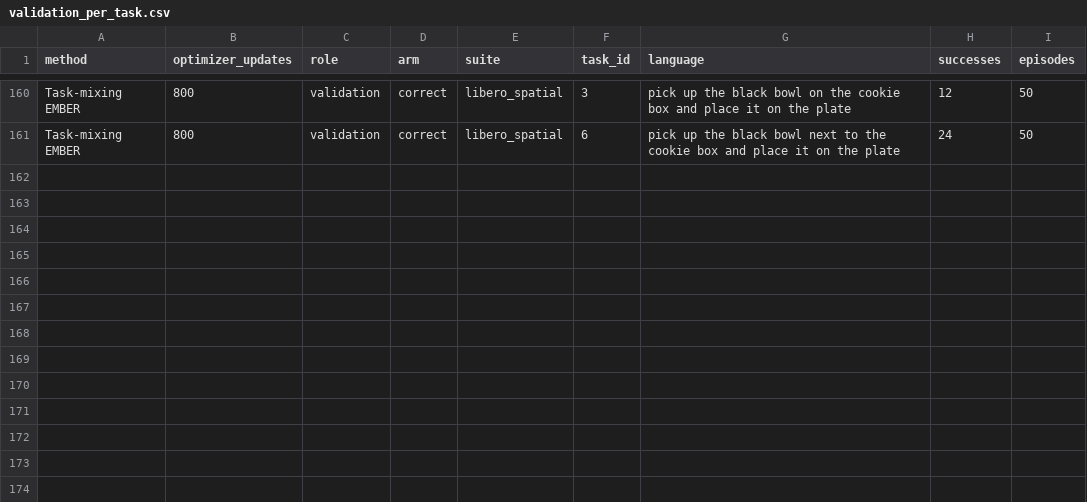
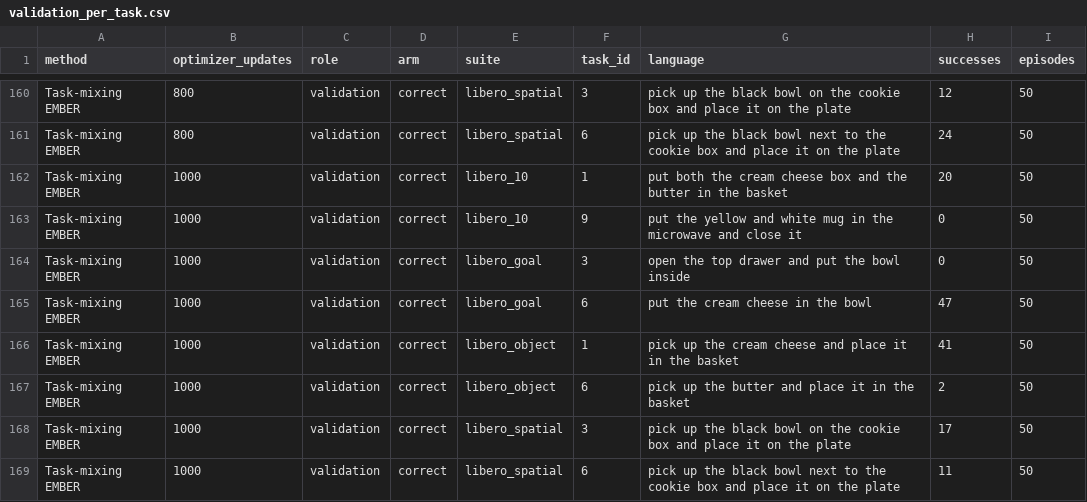
Before and after one commit to LinFyM/EMBER, a CSV file: docs/review_materials/20260923/overnight_results/metrics/validation_per_task.csv, drawn as a sheet; only a part is shown, gaps mark what is left out; the diff names each change by its address in the sheet, - before the commit and + after, or states it on an @@ line.

Commit message:
Record complete1000 validation and pause evaluator for normal GPU cap

```diff
--- a/docs/review_materials/20260923/overnight_results/metrics/validation_per_task.csv
+++ b/docs/review_materials/20260923/overnight_results/metrics/validation_per_task.csv
+row 162: Task-mixing EMBER | 1000 | validation | correct | libero_10 | 1 | put both the cream cheese box and the butter in the basket | 20 | 50
+row 163: Task-mixing EMBER | 1000 | validation | correct | libero_10 | 9 | put the yellow and white mug in the microwave and close it | 0 | 50
+row 164: Task-mixing EMBER | 1000 | validation | correct | libero_goal | 3 | open the top drawer and put the bowl inside | 0 | 50
+row 165: Task-mixing EMBER | 1000 | validation | correct | libero_goal | 6 | put the cream cheese in the bowl | 47 | 50
+row 166: Task-mixing EMBER | 1000 | validation | correct | libero_object | 1 | pick up the cream cheese and place it in the basket | 41 | 50
+row 167: Task-mixing EMBER | 1000 | validation | correct | libero_object | 6 | pick up the butter and place it in the basket | 2 | 50
+row 168: Task-mixing EMBER | 1000 | validation | correct | libero_spatial | 3 | pick up the black bowl on the cookie box and place it on the plate | 17 | 50
+row 169: Task-mixing EMBER | 1000 | validation | correct | libero_spatial | 6 | pick up the black bowl next to the cookie box and place it on the plate | 11 | 50
```
Also changed, not shown: docs/review_materials/20260923/overnight_results/metrics/validation_curve.csv, 8 other files.
